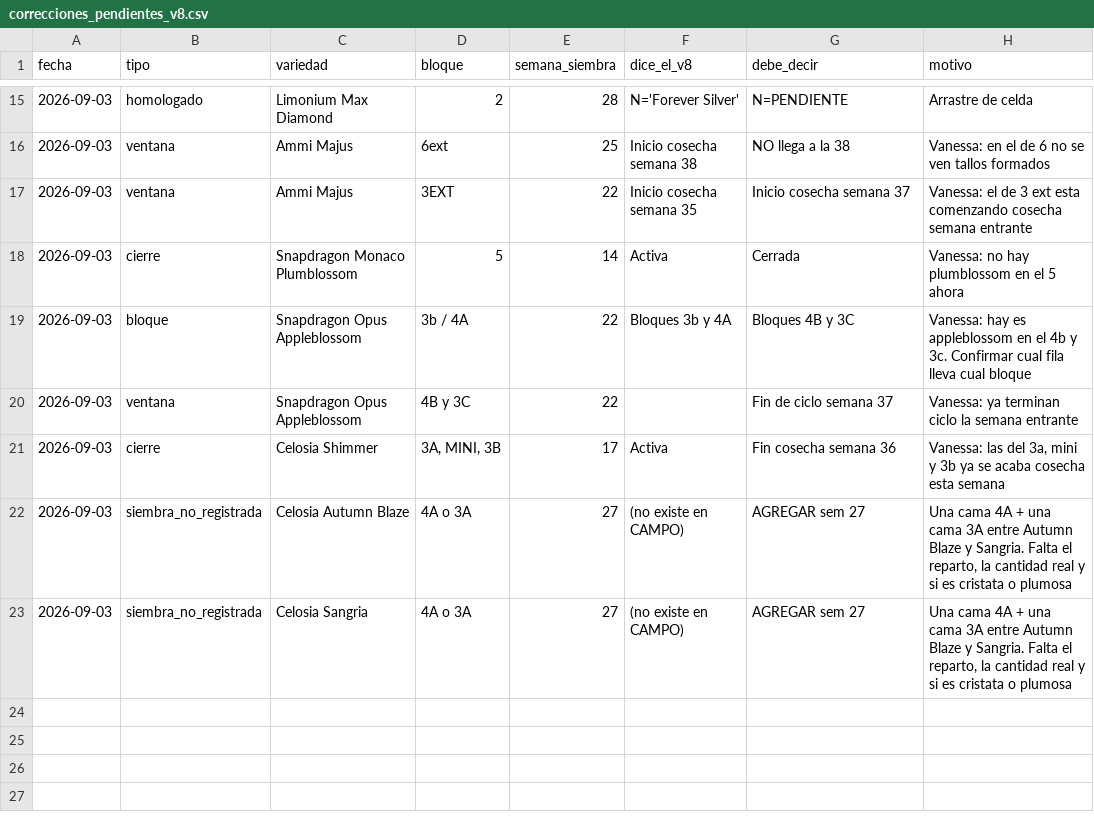
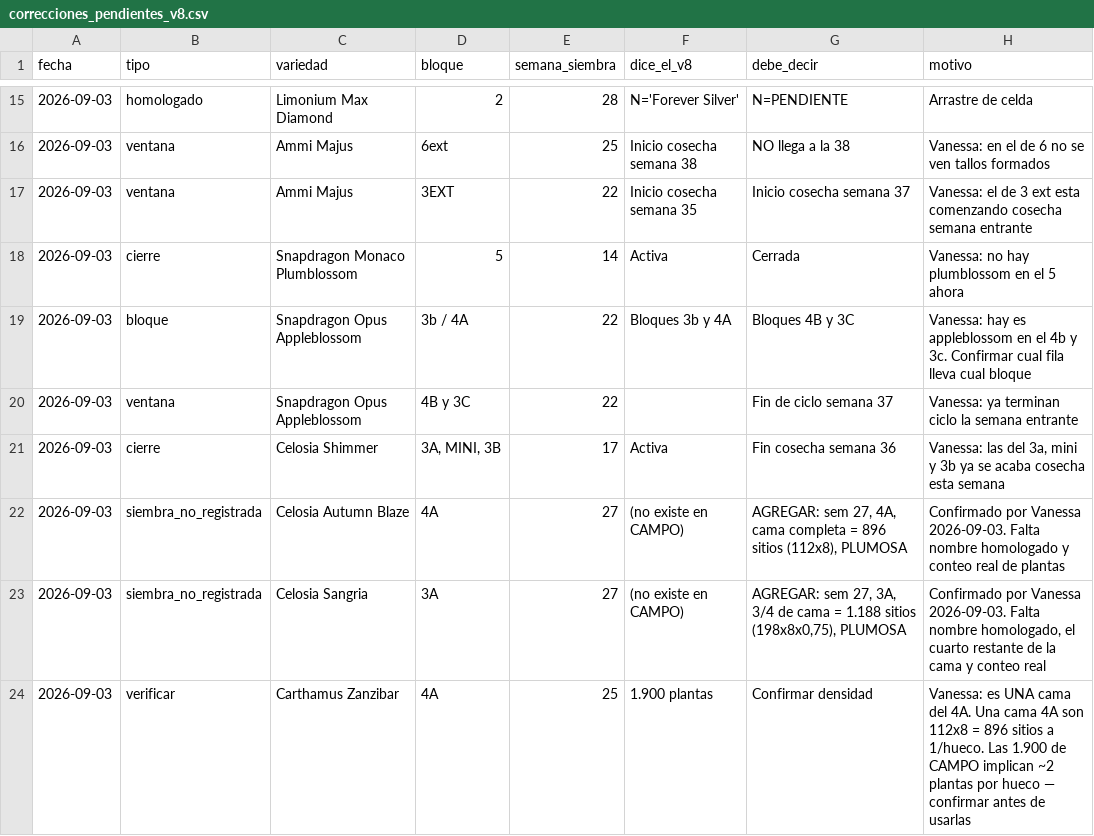
Before and after one commit to vanessakosa/operaciones-planificacion-siembra-dcb, a CSV file: 07-datos/correcciones_pendientes_v8.csv, drawn as a sheet; only a part is shown, gaps mark what is left out.

```diff
--- a/07-datos/correcciones_pendientes_v8.csv
+++ b/07-datos/correcciones_pendientes_v8.csv
@@ -21,3 +21,4 @@ fecha,tipo,variedad,bloque,semana_siembra,dice_el_v8,debe_decir,motivo
 2026-09-03,cierre,Celosia Shimmer,"3A, MINI, 3B",17,Activa,Fin cosecha semana 36,"Vanessa: las del 3a, mini y 3b ya se acaba cosecha esta semana"
-2026-09-03,siembra_no_registrada,Celosia Autumn Blaze,4A o 3A,27,(no existe en CAMPO),AGREGAR sem 27,"Una cama 4A + una cama 3A entre Autumn Blaze y Sangria. Falta el reparto, la cantidad real y si es cristata o plumosa"
-2026-09-03,siembra_no_registrada,Celosia Sangria,4A o 3A,27,(no existe en CAMPO),AGREGAR sem 27,"Una cama 4A + una cama 3A entre Autumn Blaze y Sangria. Falta el reparto, la cantidad real y si es cristata o plumosa"
+2026-09-03,siembra_no_registrada,Celosia Autumn Blaze,4A,27,(no existe en CAMPO),"AGREGAR: sem 27, 4A, cama completa = 896 sitios (112x8), PLUMOSA",Confirmado por Vanessa 2026-09-03. Falta nombre homologado y conteo real de plantas
+2026-09-03,siembra_no_registrada,Celosia Sangria,3A,27,(no existe en CAMPO),"AGREGAR: sem 27, 3A, 3/4 de cama = 1.188 sitios (198x8x0,75), PLUMOSA","Confirmado por Vanessa 2026-09-03. Falta nombre homologado, el cuarto restante de la cama y conteo real"
+2026-09-03,verificar,Carthamus Zanzibar,4A,25,1.900 plantas,Confirmar densidad,Vanessa: es UNA cama del 4A. Una cama 4A son 112x8 = 896 sitios a 1/hueco. Las 1.900 de CAMPO implican ~2 plantas por hueco — confirmar antes de usarlas
```
Also changed, not shown: 2 other files.
